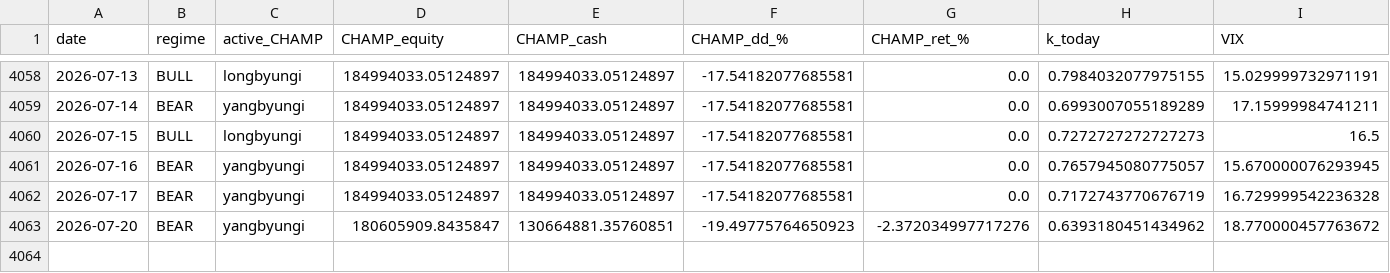
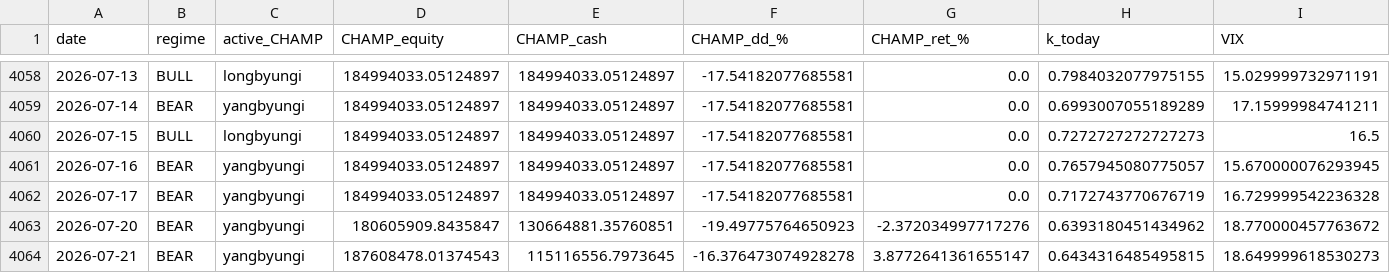
Before and after one commit to sunghakg/bube-v1-dashboard, a CSV file: data/champ_nomargin/daily.csv, drawn as a sheet; only a part is shown, gaps mark what is left out; rows hold the shown columns only; the diff names each change by its address in the sheet, - before the commit and + after, or states it on an @@ line.

```diff
--- a/data/champ_nomargin/daily.csv
+++ b/data/champ_nomargin/daily.csv
+row 4064: 2026-07-21 | BEAR | yangbyungi | 187608478.01374543 | 115116556.7973645 | -16.376473074928278 | 3.8772641361655147 | 0.6434316485495815 | 18.649999618530273
```
Also changed, not shown: data/champ_nomargin/equity_curves.csv, data/champ_nomargin/trades_champ.csv, 12 other files.
